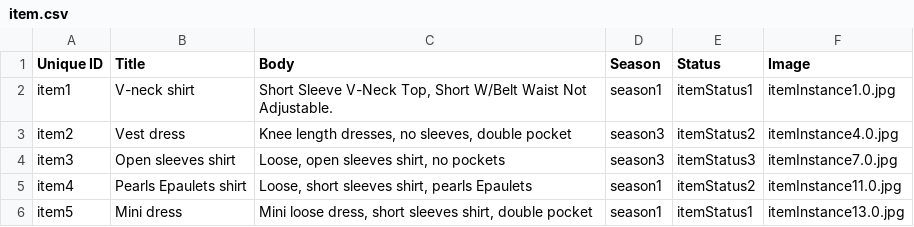
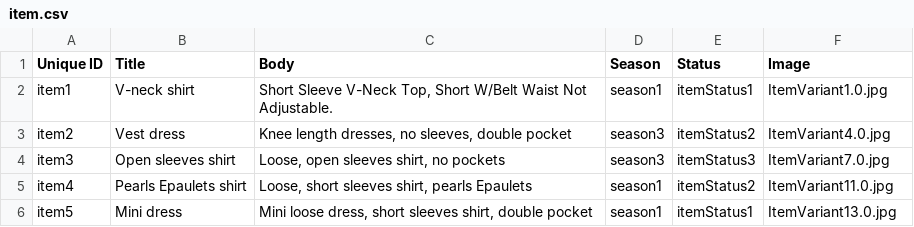
Before and after one commit to Gizra/garmentbox, a CSV file: opengizra/modules/custom/opengizra_migrate/csv/node/item.csv, drawn as a sheet.

Commit message:
refs #2367: Rename Item instance to Item Variation

```diff
--- a/opengizra/modules/custom/opengizra_migrate/csv/node/item.csv
+++ b/opengizra/modules/custom/opengizra_migrate/csv/node/item.csv
@@ -1,6 +1,6 @@
 Unique ID,Title,Body,Season,Status,Image
-item1,V-neck shirt,"Short Sleeve V-Neck Top, Short W/Belt Waist Not Adjustable.",season1,itemStatus1,itemInstance1.0.jpg
-item2,Vest dress,"Knee length dresses, no sleeves, double pocket",season3,itemStatus2,itemInstance4.0.jpg
-item3,Open sleeves shirt,"Loose, open sleeves shirt, no pockets",season3,itemStatus3,itemInstance7.0.jpg
-item4,Pearls Epaulets shirt,"Loose, short sleeves shirt, pearls Epaulets",season1,itemStatus2,itemInstance11.0.jpg
-item5,Mini dress,"Mini loose dress, short sleeves shirt, double pocket",season1,itemStatus1,itemInstance13.0.jpg
+item1,V-neck shirt,"Short Sleeve V-Neck Top, Short W/Belt Waist Not Adjustable.",season1,itemStatus1,ItemVariant1.0.jpg
+item2,Vest dress,"Knee length dresses, no sleeves, double pocket",season3,itemStatus2,ItemVariant4.0.jpg
+item3,Open sleeves shirt,"Loose, open sleeves shirt, no pockets",season3,itemStatus3,ItemVariant7.0.jpg
+item4,Pearls Epaulets shirt,"Loose, short sleeves shirt, pearls Epaulets",season1,itemStatus2,ItemVariant11.0.jpg
+item5,Mini dress,"Mini loose dress, short sleeves shirt, double pocket",season1,itemStatus1,ItemVariant13.0.jpg
```
Also changed, not shown: opengizra/modules/custom/opengizra_migrate/csv/field_collection_item/field_bom_info.csv, 39 other files.
